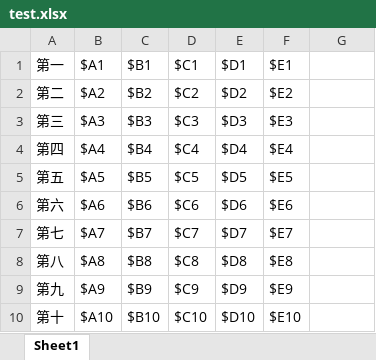
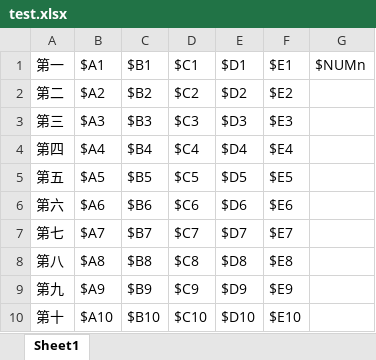
Before and after one commit to chenyantaoaaa/serviceB, an Excel workbook: src/main/resources/excelTmplate/test.xlsx, sheet Sheet1, drawn as a sheet; values as stored, in another font and other column widths than the file's, no borders; the diff names each change by its address in the sheet, - before the commit and + after, or states it on an @@ line.

Commit message:
excel操作修改

```diff
--- a/src/main/resources/excelTmplate/test.xlsx (sheet Sheet1)
+++ b/src/main/resources/excelTmplate/test.xlsx (sheet Sheet1)
-G1: (empty)
+G1: $NUMn
```
Also changed, not shown: 1 other file.
